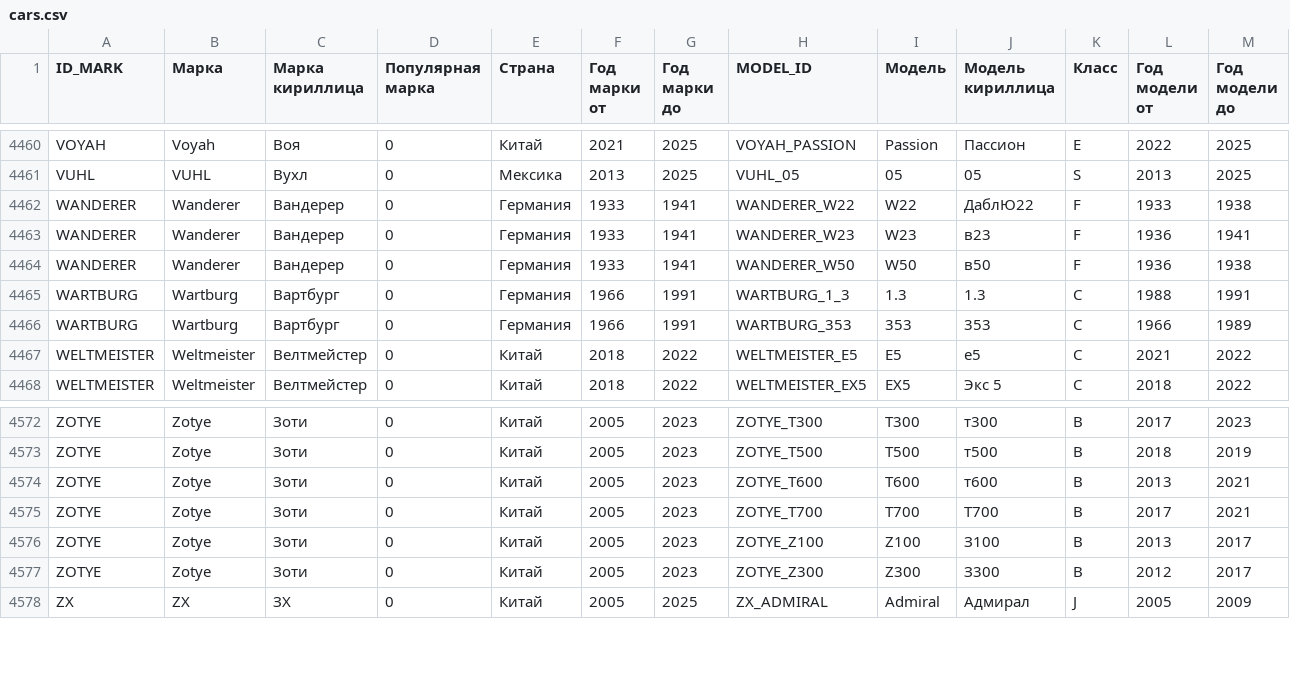
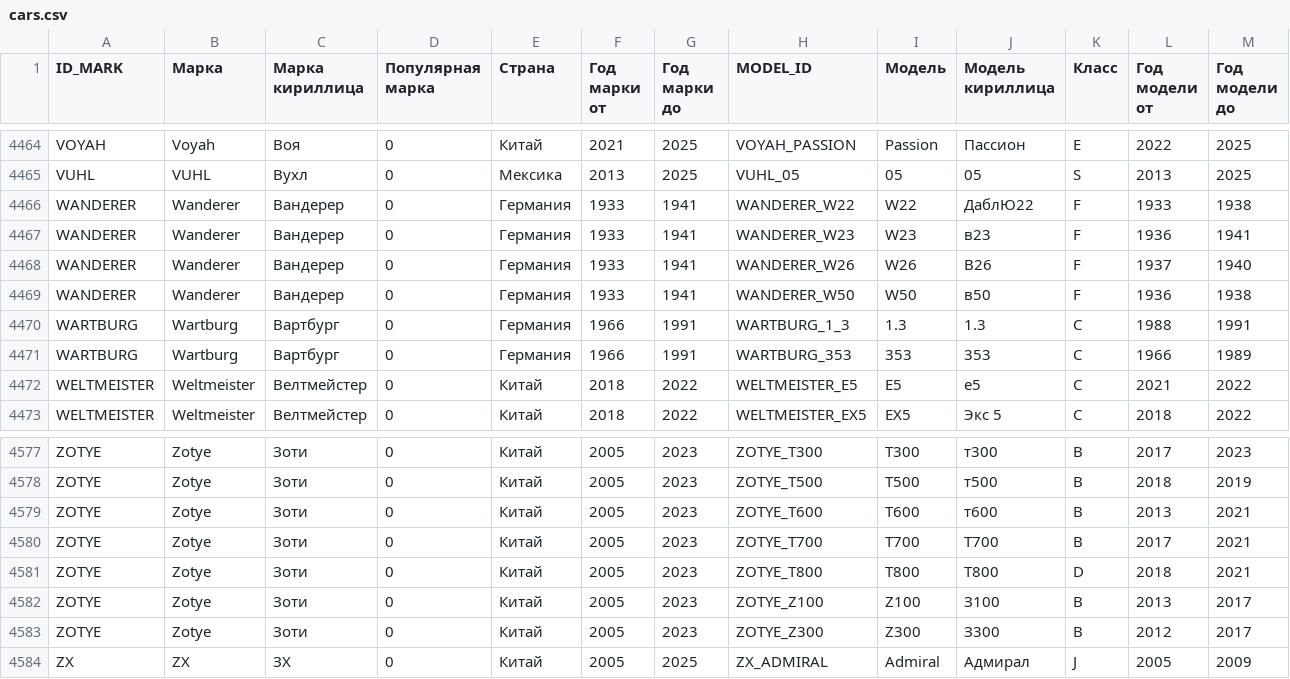
Before and after one commit to blanzh/carsBase, a CSV file: cars.csv, drawn as a sheet; only a part is shown, gaps mark what is left out; the diff covers the shown part only; the diff names each change by its address in the sheet, - before the commit and + after, or states it on an @@ line.

```diff
--- a/cars.csv
+++ b/cars.csv
+row 4468: WANDERER | Wanderer | Вандерер | 0 | Германия | 1933 | 1941 | WANDERER_W26 | W26 | В26 | F | 1937 | 1940
+row 4581: ZOTYE | Zotye | Зоти | 0 | Китай | 2005 | 2023 | ZOTYE_T800 | T800 | Т800 | D | 2018 | 2021
```
Also changed, not shown: 4 added rows and 7 edited cells elsewhere in this file, 1 other file.
